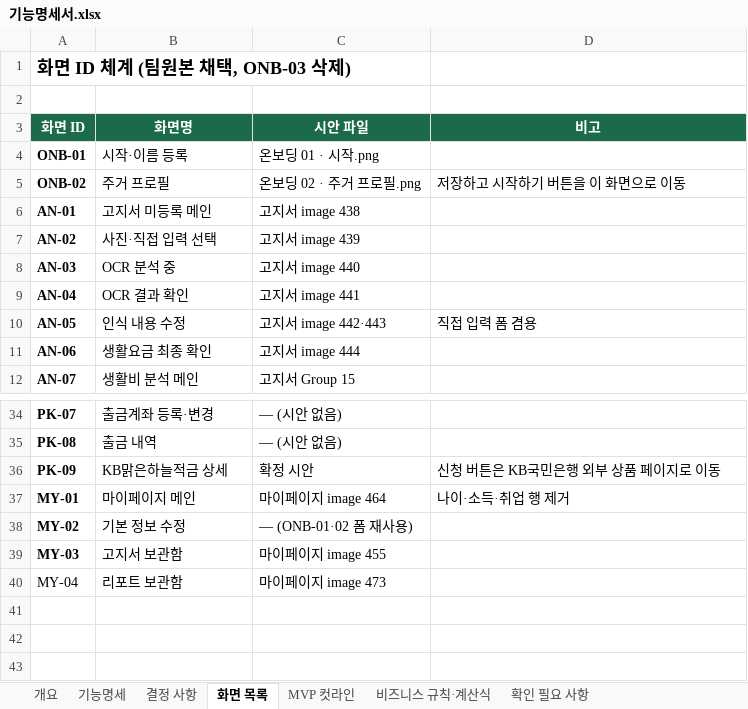
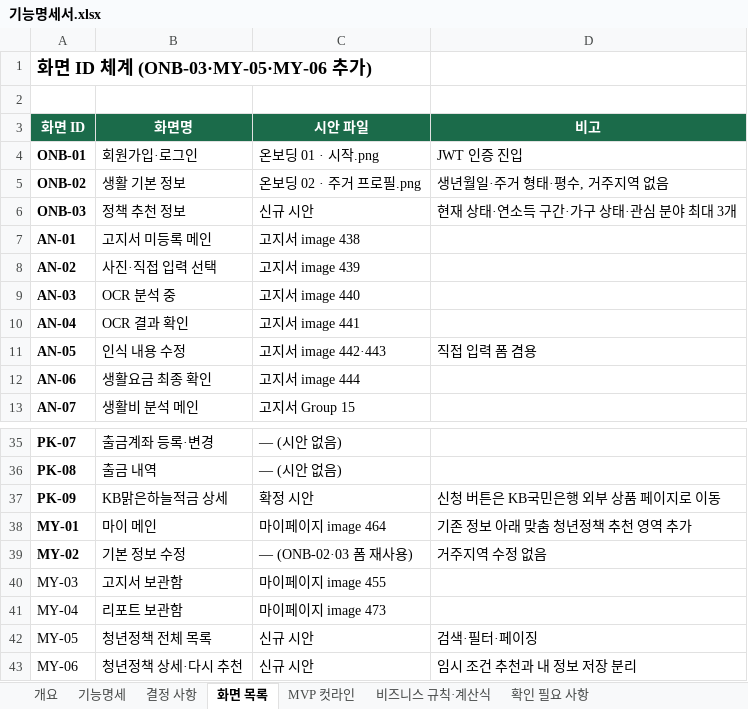
Before and after one commit to dont-worry-be-green/greenpocket, an Excel workbook: docs/feature-spec/기능명세서.xlsx, sheet 화면 목록, drawn as a sheet; only a part is shown, gaps mark what is left out; values as stored, in another font and other column widths than the file's, no borders; addresses are those after the commit; the diff names each change by its address in the sheet, - before the commit and + after, or states it on an @@ line.

Commit message:
docs: 청년정책 추천 명세와 스키마 설계 반영

```diff
--- a/docs/feature-spec/기능명세서.xlsx (sheet 화면 목록)
+++ b/docs/feature-spec/기능명세서.xlsx (sheet 화면 목록)
-A1 (화면 ID): 화면 ID 체계 (팀원본 채택, ONB-03 삭제)
+A1 (화면 ID): 화면 ID 체계 (ONB-03·MY-05·MY-06 추가)
-B4 (화면명): 시작·이름 등록
+B4 (화면명): 회원가입·로그인
-D4 (비고): (empty)
+D4 (비고): JWT 인증 진입
-B5 (화면명): 주거 프로필
+B5 (화면명): 생활 기본 정보
-D5 (비고): 저장하고 시작하기 버튼을 이 화면으로 이동
+D5 (비고): 생년월일·주거 형태·평수, 거주지역 없음
+row 6: ONB-03 | 정책 추천 정보 | 신규 시안 | 현재 상태·연소득 구간·가구 상태·관심 분야 최대 3개
-B38 (화면명): 마이페이지 메인
+B38 (화면명): 마이 메인
-D38 (비고): 나이·소득·취업 행 제거
+D38 (비고): 기존 정보 아래 맞춤 청년정책 추천 영역 추가
-C39 (시안 파일): — (ONB-01·02 폼 재사용)
+C39 (시안 파일): — (ONB-02·03 폼 재사용)
-D39 (비고): (empty)
+D39 (비고): 거주지역 수정 없음
-A40 bold: on
+A40 bold: off
+row 42: MY-05 | 청년정책 전체 목록 | 신규 시안 | 검색·필터·페이징
+row 43: MY-06 | 청년정책 상세·다시 추천 | 신규 시안 | 임시 조건 추천과 내 정보 저장 분리
```
Also changed, not shown: sheet 개요, sheet 기능명세, sheet 결정 사항, sheet MVP 컷라인, 8 other files.
